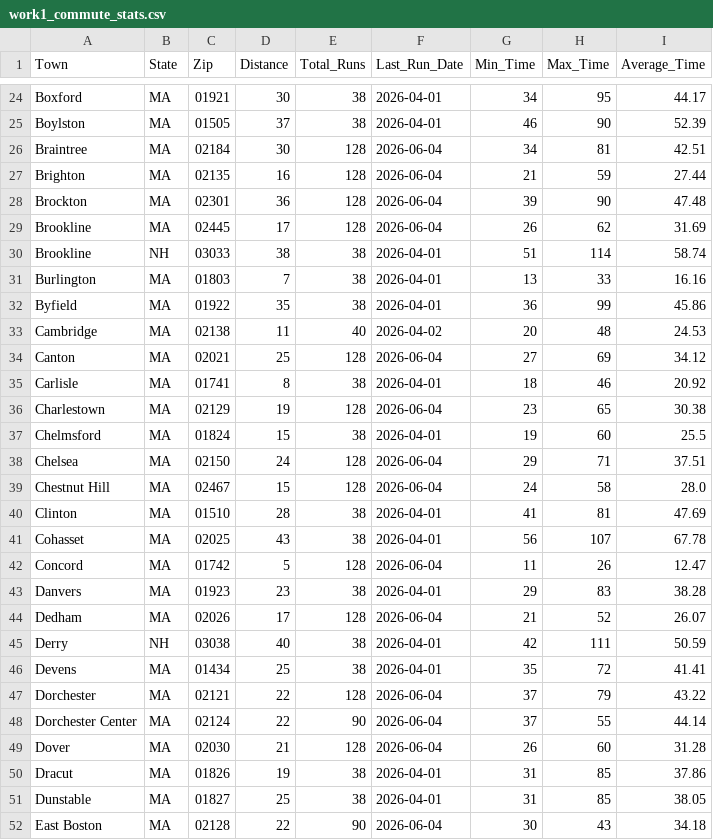
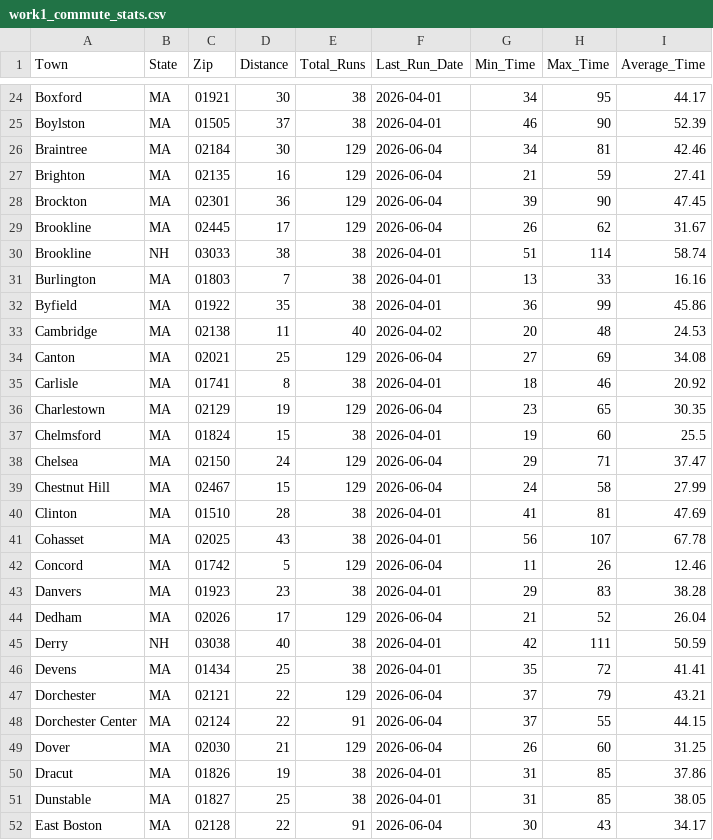
Before and after one commit to bishop527/house_hunt, a CSV file: Data/Results/work1_commute_stats.csv, drawn as a sheet; only a part is shown, gaps mark what is left out; the diff covers the shown part only.

```diff
--- a/Data/Results/work1_commute_stats.csv
+++ b/Data/Results/work1_commute_stats.csv
@@ -25,6 +25,6 @@ Boxford,MA,01921,30,38,2026-04-01,34,95,44.17
 Boylston,MA,01505,37,38,2026-04-01,46,90,52.39
-Braintree,MA,02184,30,128,2026-06-04,34,81,42.51
-Brighton,MA,02135,16,128,2026-06-04,21,59,27.44
-Brockton,MA,02301,36,128,2026-06-04,39,90,47.48
-Brookline,MA,02445,17,128,2026-06-04,26,62,31.69
+Braintree,MA,02184,30,129,2026-06-04,34,81,42.46
+Brighton,MA,02135,16,129,2026-06-04,21,59,27.41
+Brockton,MA,02301,36,129,2026-06-04,39,90,47.45
+Brookline,MA,02445,17,129,2026-06-04,26,62,31.67
 Brookline,NH,03033,38,38,2026-04-01,51,114,58.74
@@ -33,20 +33,20 @@ Byfield,MA,01922,35,38,2026-04-01,36,99,45.86
 Cambridge,MA,02138,11,40,2026-04-02,20,48,24.53
-Canton,MA,02021,25,128,2026-06-04,27,69,34.12
+Canton,MA,02021,25,129,2026-06-04,27,69,34.08
 Carlisle,MA,01741,8,38,2026-04-01,18,46,20.92
-Charlestown,MA,02129,19,128,2026-06-04,23,65,30.38
+Charlestown,MA,02129,19,129,2026-06-04,23,65,30.35
 Chelmsford,MA,01824,15,38,2026-04-01,19,60,25.5
-Chelsea,MA,02150,24,128,2026-06-04,29,71,37.51
-Chestnut Hill,MA,02467,15,128,2026-06-04,24,58,28.0
+Chelsea,MA,02150,24,129,2026-06-04,29,71,37.47
+Chestnut Hill,MA,02467,15,129,2026-06-04,24,58,27.99
 Clinton,MA,01510,28,38,2026-04-01,41,81,47.69
 Cohasset,MA,02025,43,38,2026-04-01,56,107,67.78
-Concord,MA,01742,5,128,2026-06-04,11,26,12.47
+Concord,MA,01742,5,129,2026-06-04,11,26,12.46
 Danvers,MA,01923,23,38,2026-04-01,29,83,38.28
-Dedham,MA,02026,17,128,2026-06-04,21,52,26.07
+Dedham,MA,02026,17,129,2026-06-04,21,52,26.04
 Derry,NH,03038,40,38,2026-04-01,42,111,50.59
 Devens,MA,01434,25,38,2026-04-01,35,72,41.41
-Dorchester,MA,02121,22,128,2026-06-04,37,79,43.22
-Dorchester Center,MA,02124,22,90,2026-06-04,37,55,44.14
-Dover,MA,02030,21,128,2026-06-04,26,60,31.28
+Dorchester,MA,02121,22,129,2026-06-04,37,79,43.21
+Dorchester Center,MA,02124,22,91,2026-06-04,37,55,44.15
+Dover,MA,02030,21,129,2026-06-04,26,60,31.25
 Dracut,MA,01826,19,38,2026-04-01,31,85,37.86
 Dunstable,MA,01827,25,38,2026-04-01,31,85,38.05
-East Boston,MA,02128,22,90,2026-06-04,30,43,34.18
+East Boston,MA,02128,22,91,2026-06-04,30,43,34.17
```
Also changed, not shown: 161 edited cells elsewhere in this file, 3 other files.
